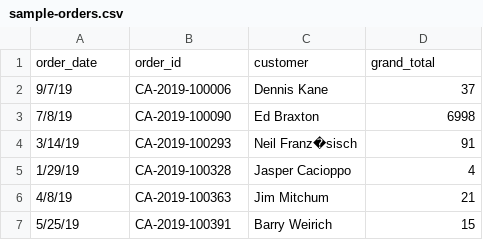
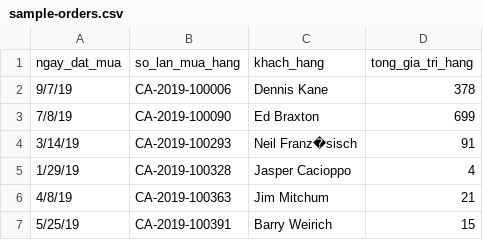
Before and after one commit to TriCao22406/RFM, a CSV file: sample-orders.csv, drawn as a sheet; only a part is shown.

```diff
--- a/sample-orders.csv
+++ b/sample-orders.csv
@@ -1,4 +1,4 @@
-order_date,order_id,customer,grand_total
-9/7/19,CA-2019-100006,Dennis Kane,37
-7/8/19,CA-2019-100090,Ed Braxton,6998
+ngay_dat_mua,so_lan_mua_hang,khach_hang,tong_gia_tri_hang
+9/7/19,CA-2019-100006,Dennis Kane,378
+7/8/19,CA-2019-100090,Ed Braxton,699
 3/14/19,CA-2019-100293,Neil Franz�sisch,91
```
Also changed, not shown: output.csv, 1 other file.
